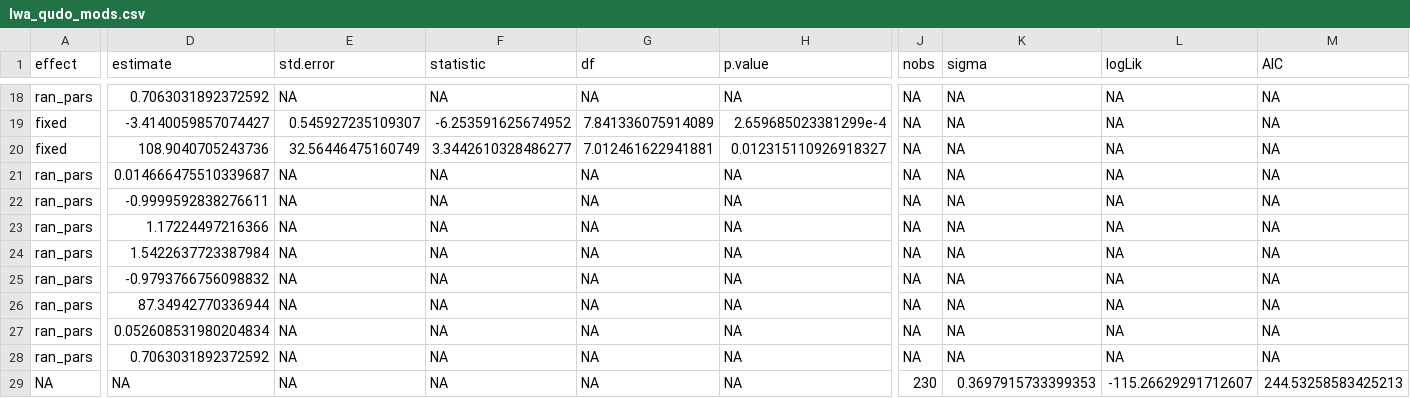
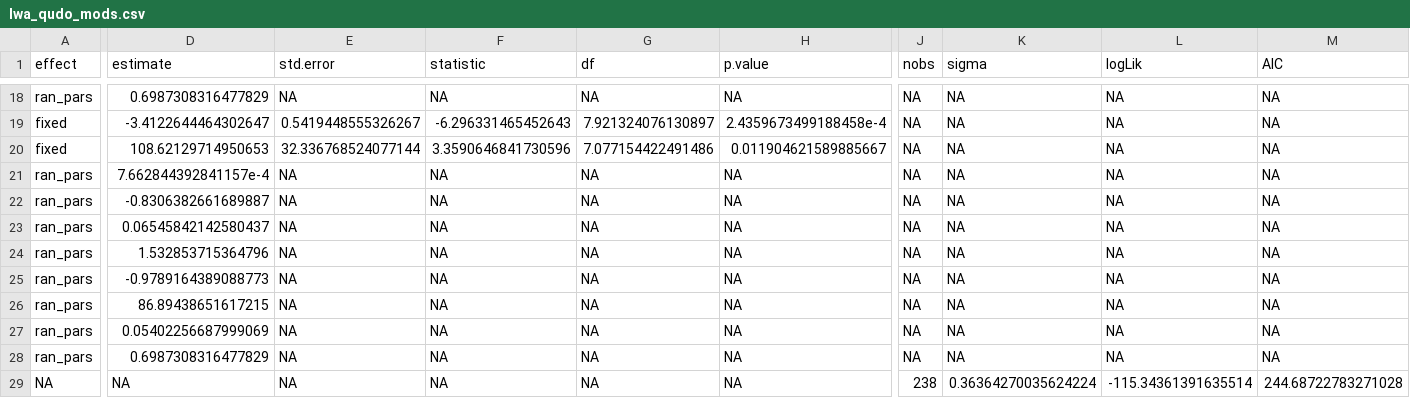
Before and after one commit to bovingi/mpa_lwc_lwa_cwc, a CSV file: processed-data/model results/lwa_qudo_mods.csv, drawn as a sheet; only a part is shown, gaps mark what is left out; the diff covers the shown part only; the diff names each change by its address in the sheet, - before the commit and + after, or states it on an @@ line.

```diff
--- a/processed-data/model results/lwa_qudo_mods.csv
+++ b/processed-data/model results/lwa_qudo_mods.csv
-D18 (estimate): 0.7063031892372592
+D18 (estimate): 0.6987308316477829
-D19 (estimate): -3.4140059857074427
+D19 (estimate): -3.4122644464302647
-E19 (std.error): 0.545927235109307
+E19 (std.error): 0.5419448555326267
-F19 (statistic): -6.253591625674952
+F19 (statistic): -6.296331465452643
-G19 (df): 7.841336075914089
+G19 (df): 7.921324076130897
-H19 (p.value): 2.659685023381299e-4
+H19 (p.value): 2.4359673499188458e-4
-D20 (estimate): 108.9040705243736
+D20 (estimate): 108.62129714950653
-E20 (std.error): 32.56446475160749
+E20 (std.error): 32.336768524077144
-F20 (statistic): 3.3442610328486277
+F20 (statistic): 3.3590646841730596
-G20 (df): 7.012461622941881
+G20 (df): 7.077154422491486
-H20 (p.value): 0.012315110926918327
+H20 (p.value): 0.011904621589885667
-D21 (estimate): 0.014666475510339687
+D21 (estimate): 7.662844392841157e-4
-D22 (estimate): -0.9999592838276611
+D22 (estimate): -0.8306382661689887
-D23 (estimate): 1.17224497216366
+D23 (estimate): 0.06545842142580437
-D24 (estimate): 1.5422637723387984
+D24 (estimate): 1.532853715364796
-D25 (estimate): -0.9793766756098832
+D25 (estimate): -0.9789164389088773
-D26 (estimate): 87.34942770336944
+D26 (estimate): 86.89438651617215
-D27 (estimate): 0.052608531980204834
+D27 (estimate): 0.05402256687999069
-D28 (estimate): 0.7063031892372592
+D28 (estimate): 0.6987308316477829
-J29 (nobs): 230
+J29 (nobs): 238
-K29 (sigma): 0.3697915733399353
+K29 (sigma): 0.36364270035624224
-L29 (logLik): -115.26629291712607
+L29 (logLik): -115.34361391635514
-M29 (AIC): 244.53258583425213
+M29 (AIC): 244.68722783271028
```
Also changed, not shown: 64 edited cells elsewhere in this file, 1 other file.
